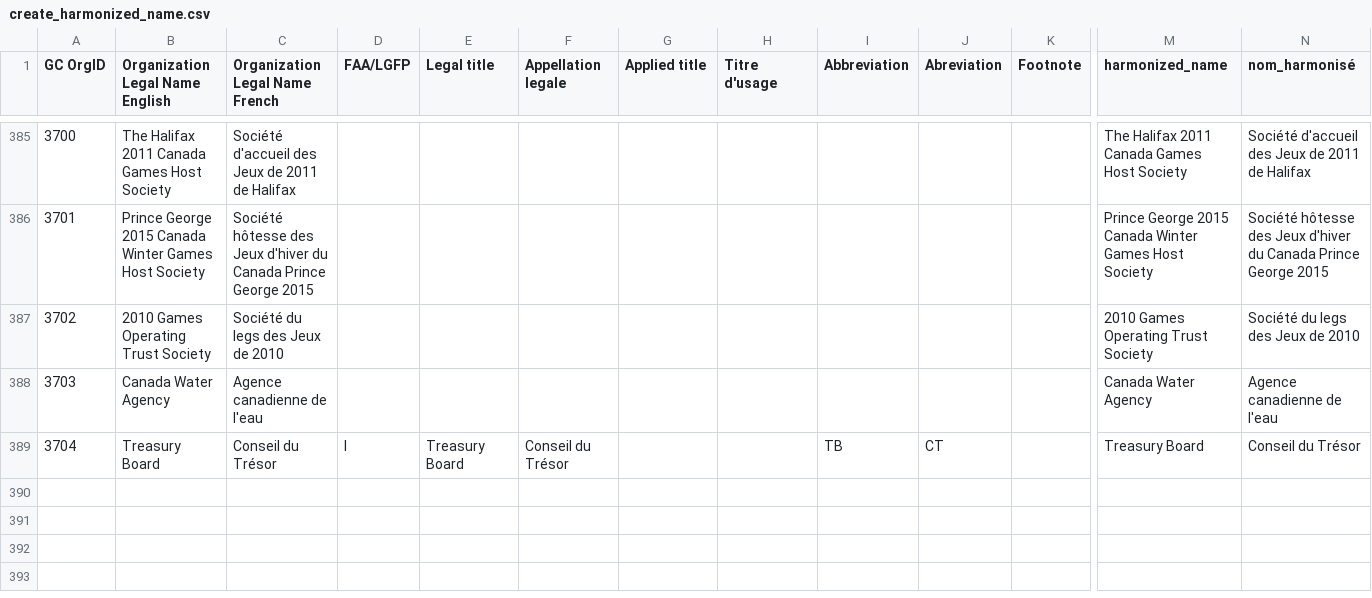
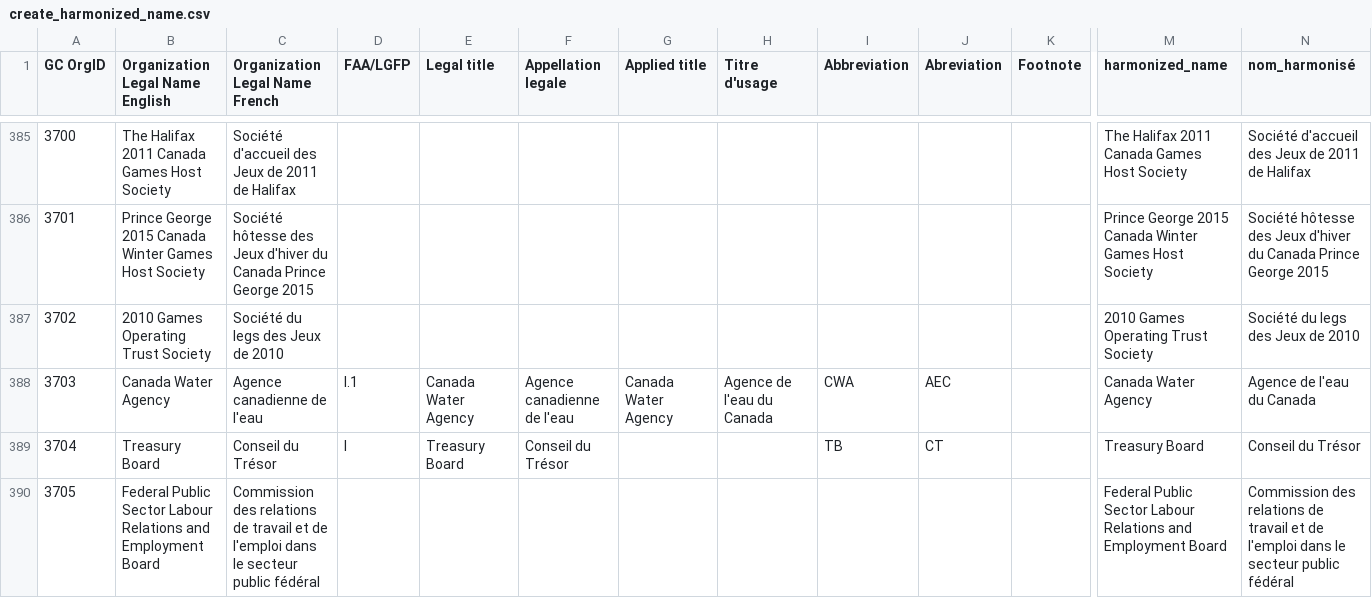
Before and after one commit to Jmikelittle/GCOrgName, a CSV file: create_harmonized_name.csv, drawn as a sheet; only a part is shown, gaps mark what is left out; rows hold the shown columns only; the diff names each change by its address in the sheet, - before the commit and + after, or states it on an @@ line.

Commit message:
create harmonized list is working

```diff
--- a/create_harmonized_name.csv
+++ b/create_harmonized_name.csv
-D388 (FAA/LGFP): (empty)
+D388 (FAA/LGFP): I.1
-E388 (Legal title): (empty)
+E388 (Legal title): Canada Water Agency
-F388 (Appellation legale): (empty)
+F388 (Appellation legale): Agence canadienne de l'eau
-G388 (Applied title): (empty)
+G388 (Applied title): Canada Water Agency
-H388 (Titre d'usage): (empty)
+H388 (Titre d'usage): Agence de l'eau du Canada
-I388 (Abbreviation): (empty)
+I388 (Abbreviation): CWA
-J388 (Abreviation): (empty)
+J388 (Abreviation): AEC
-N388 (nom_harmonisé): Agence canadienne de l'eau
+N388 (nom_harmonisé): Agence de l'eau du Canada
+row 390: 3705 | Federal Public Sector Labour Relations and Employment Board | Commission des relations de travail et de l'emploi dans le secteur public fédéral |  |  |  |  |  |  |  |  | Federal Public Sector Labour Relations and Employment Board | Commission des relations de travail et de l'emploi dans le secteur public fédéral
```
Also changed, not shown: 1 other file.
